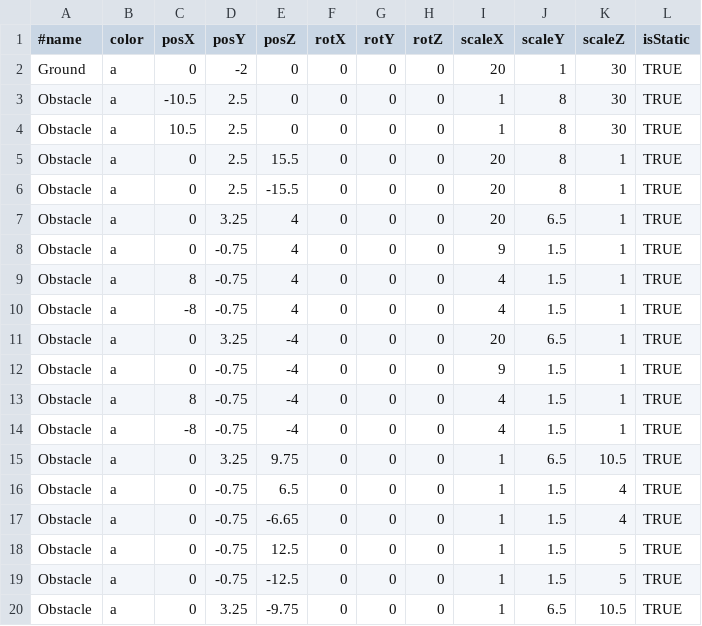
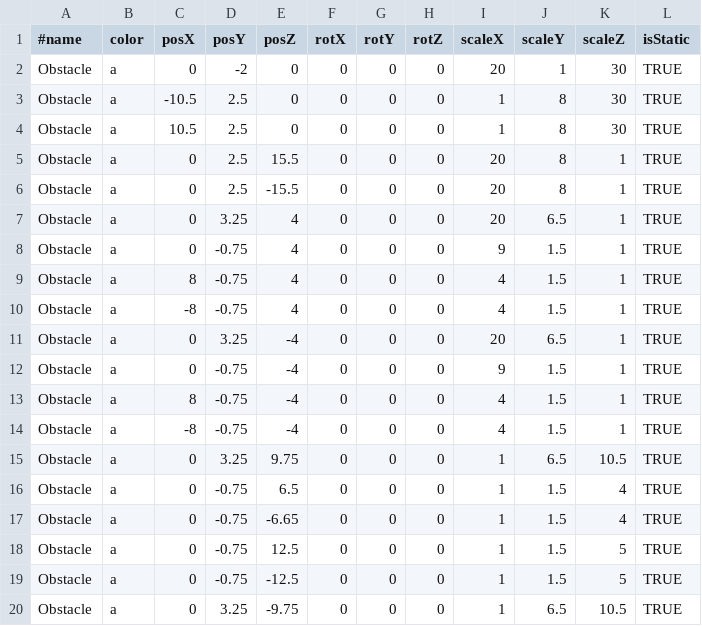
Before and after one commit to sugixyz/SuperBallDemo, a CSV file: Assets/objectData.csv, drawn as a sheet.

```diff
--- a/Assets/objectData.csv
+++ b/Assets/objectData.csv
@@ -1,3 +1,3 @@
 #name,color,posX,posY,posZ,rotX,rotY,rotZ,scaleX,scaleY,scaleZ,isStatic
-Ground,a,0,-2,0,0,0,0,20,1,30,TRUE
+Obstacle,a,0,-2,0,0,0,0,20,1,30,TRUE
 Obstacle,a,-10.5,2.5,0,0,0,0,1,8,30,TRUE
```
Also changed, not shown: 9 other files.
